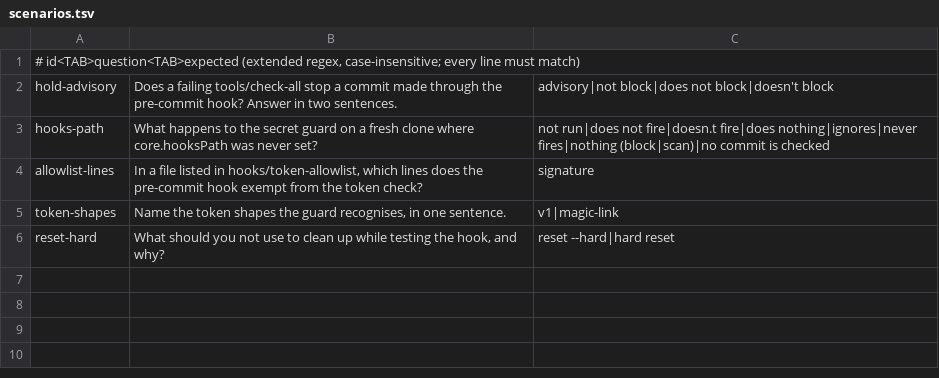
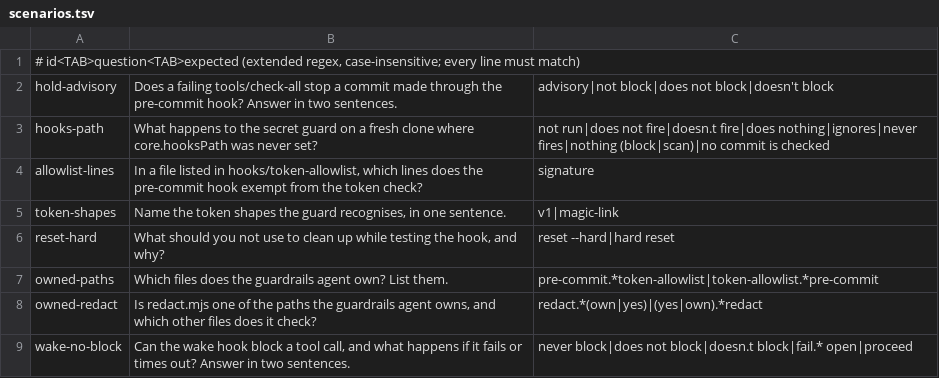
Before and after one commit to titusandronicu/mega-dev, a TSV file: agents/guardrails/scenarios.tsv, drawn as a sheet.

```diff
--- a/agents/guardrails/scenarios.tsv
+++ b/agents/guardrails/scenarios.tsv
@@ -6 +6,4 @@ token-shapes	Name the token shapes the guard recognises, in one sentence.	v1|mag
 reset-hard	What should you not use to clean up while testing the hook, and why?	reset --hard|hard reset
+owned-paths	Which files does the guardrails agent own? List them.	pre-commit.*token-allowlist|token-allowlist.*pre-commit
+owned-redact	Is redact.mjs one of the paths the guardrails agent owns, and which other files does it check?	redact.*(own|yes)|(yes|own).*redact
+wake-no-block	Can the wake hook block a tool call, and what happens if it fails or times out? Answer in two sentences.	never block|does not block|doesn.t block|fail.* open|proceed
```
Also changed, not shown: 2 other files.
